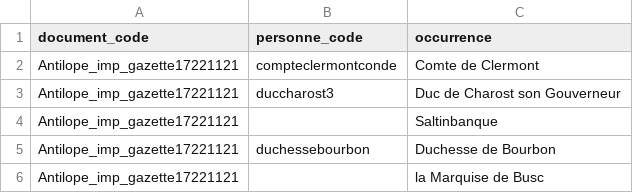
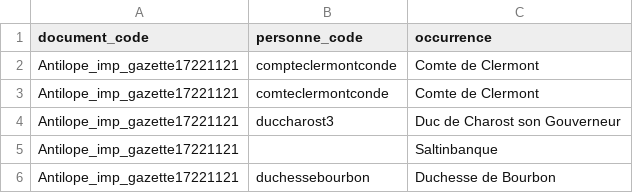
Before and after one commit to fetes17/merveilles17, a TSV file: site/data/personne_orphelins.tsv, drawn as a sheet; only a part is shown; the shorter side is filled out with more unchanged rows; the diff names each change by its address in the sheet, - before the commit and + after, or states it on an @@ line.

```diff
--- a/site/data/personne_orphelins.tsv
+++ b/site/data/personne_orphelins.tsv
+row 3: Antilope_imp_gazette17221121 | comteclermontconde | Comte de Clermont
```
Also changed, not shown: 4 other files.
